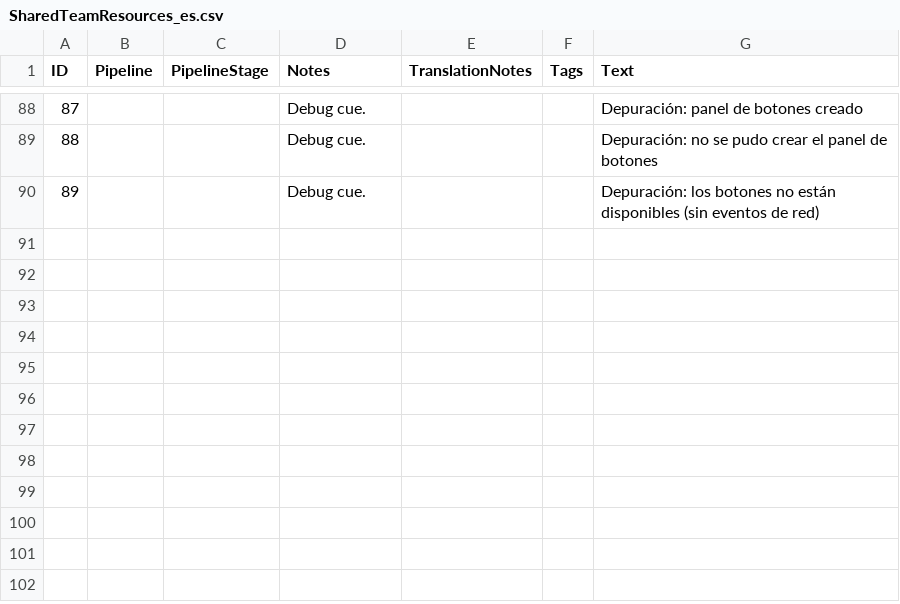
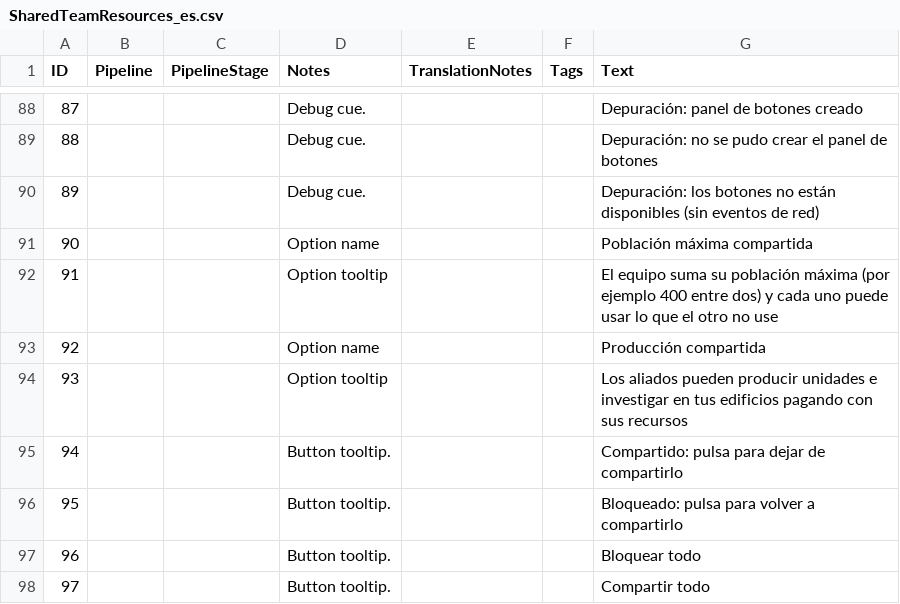
Before and after one commit to Markuus9/AoE4-SharedResources, a CSV file: assets/locdb/SharedTeamResources_es.csv, drawn as a sheet; only a part is shown, gaps mark what is left out.

```diff
--- a/assets/locdb/SharedTeamResources_es.csv
+++ b/assets/locdb/SharedTeamResources_es.csv
@@ -90 +90,9 @@
 89,,,Debug cue.,,,Depuración: los botones no están disponibles (sin eventos de red)
+90,,,Option name,,,Población máxima compartida
+91,,,Option tooltip,,,El equipo suma su población máxima (por ejemplo 400 entre dos) y cada uno puede usar lo que el otro no use
+92,,,Option name,,,Producción compartida
+93,,,Option tooltip,,,Los aliados pueden producir unidades e investigar en tus edificios pagando con sus recursos
+94,,,Button tooltip.,,,Compartido: pulsa para dejar de compartirlo
+95,,,Button tooltip.,,,Bloqueado: pulsa para volver a compartirlo
+96,,,Button tooltip.,,,Bloquear todo
+97,,,Button tooltip.,,,Compartir todo
```
Also changed, not shown: 17 other files.
